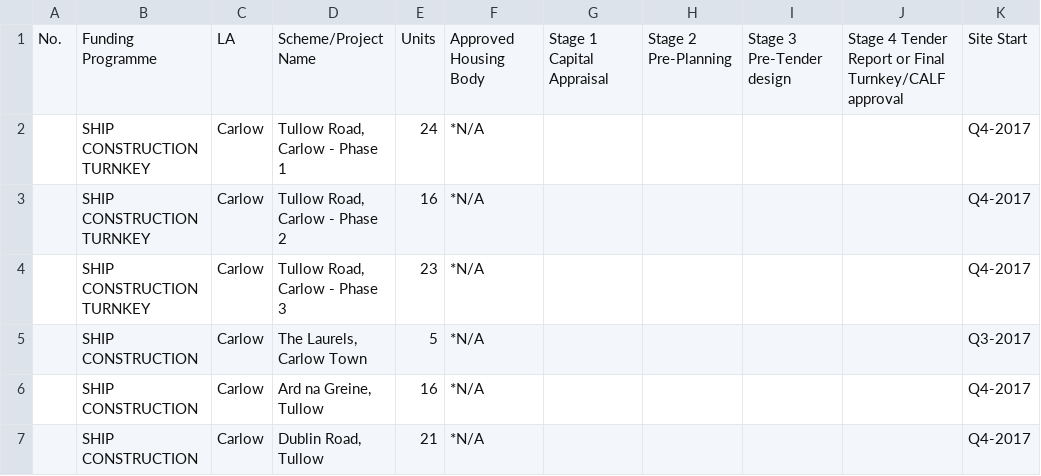
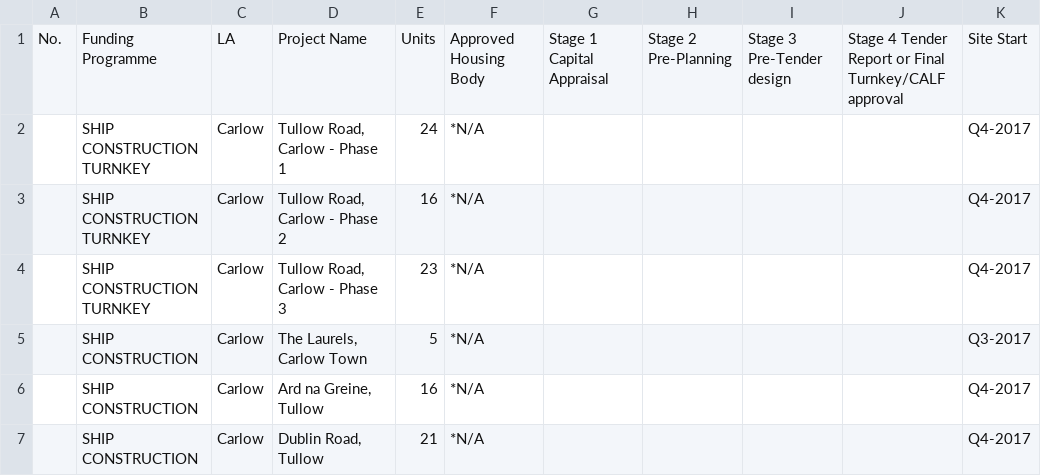
Before and after one commit to sulli83/Milestone_project_2, a CSV file: housing_data/Social Housing Construction Status Report Q1 2018.csv, drawn as a sheet; only a part is shown; the diff names each change by its address in the sheet, - before the commit and + after, or states it on an @@ line.

```diff
--- a/housing_data/Social Housing Construction Status Report Q1 2018.csv
+++ b/housing_data/Social Housing Construction Status Report Q1 2018.csv
-D1: Scheme/Project Name
+D1: Project Name
```
Also changed, not shown: 5 other files.
